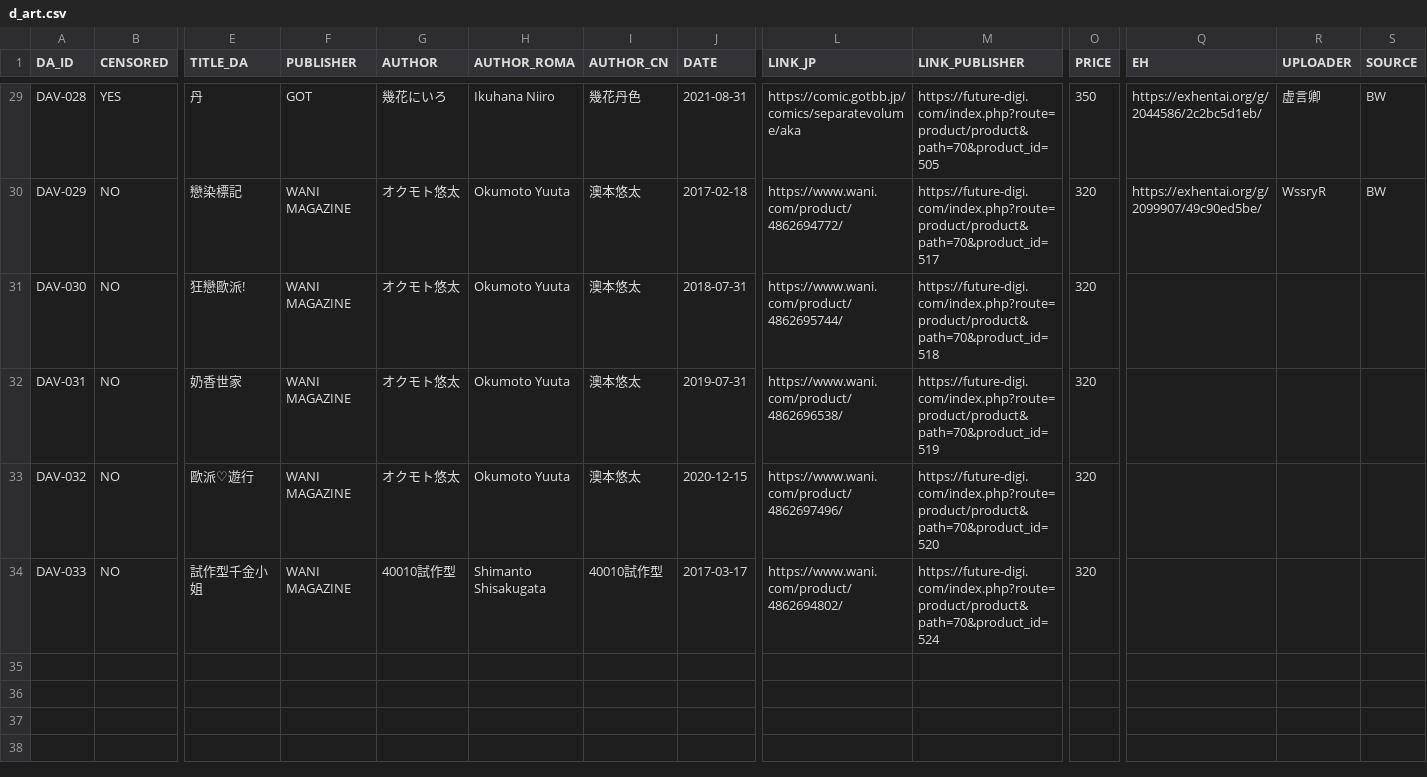
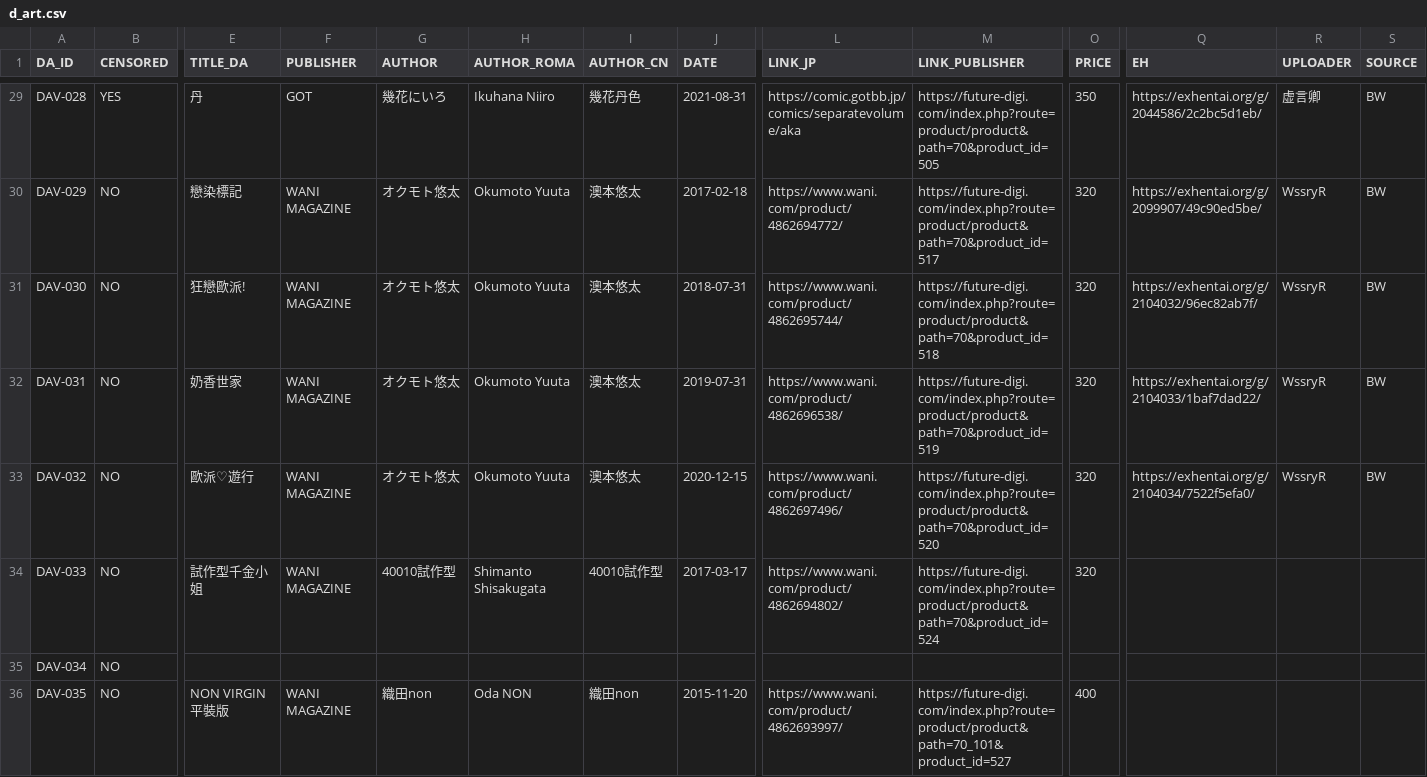
Before and after one commit to K4W1H0R53/tankoubon, a CSV file: tw/d_art.csv, drawn as a sheet; only a part is shown, gaps mark what is left out; rows hold the shown columns only; the diff names each change by its address in the sheet, - before the commit and + after, or states it on an @@ line.

Commit message:
Update d_art.csv

```diff
--- a/tw/d_art.csv
+++ b/tw/d_art.csv
-Q31 (EH): (empty)
+Q31 (EH): https://exhentai.org/g/2104032/96ec82ab7f/
-R31:R33 (UPLOADER): (empty)
+R31:R33 (UPLOADER): WssryR
-S31:S33 (SOURCE): (empty)
+S31:S33 (SOURCE): BW
-Q32 (EH): (empty)
+Q32 (EH): https://exhentai.org/g/2104033/1baf7dad22/
-Q33 (EH): (empty)
+Q33 (EH): https://exhentai.org/g/2104034/7522f5efa0/
+row 35: DAV-034 | NO
+row 36: DAV-035 | NO | NON VIRGIN 平裝版 | WANI MAGAZINE | 織田non | Oda NON | 織田non | 2015-11-20 | https://www.wani.com/product/4862693997/ | https://future-digi.com/index.php?route=product/product&path=70_101&product_id=527 | 400
```
